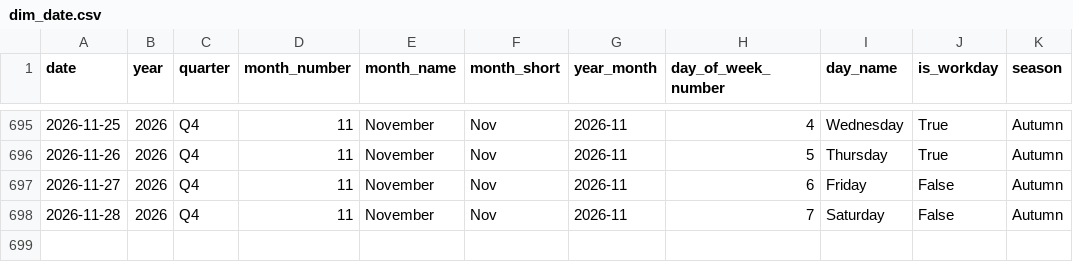
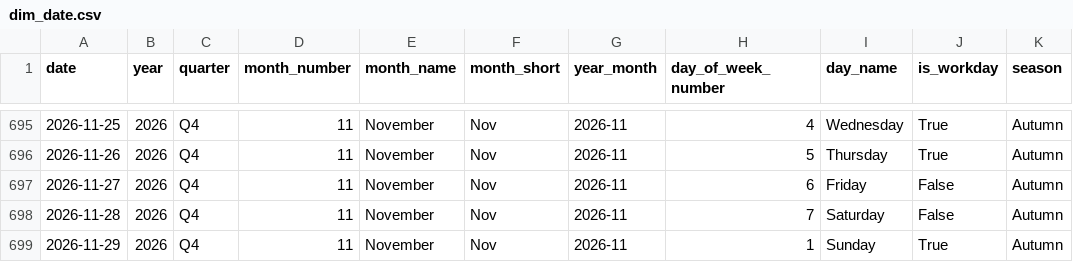
Before and after one commit to samerraef16-hash/Weather-energy-dashboard, a CSV file: data/powerbi/dim_date.csv, drawn as a sheet; only a part is shown, gaps mark what is left out; the diff names each change by its address in the sheet, - before the commit and + after, or states it on an @@ line.

```diff
--- a/data/powerbi/dim_date.csv
+++ b/data/powerbi/dim_date.csv
+row 699: 2026-11-29 | 2026 | Q4 | 11 | November | Nov | 2026-11 | 1 | Sunday | True | Autumn
```
Also changed, not shown: data/powerbi/data_quality_checks.csv, data/powerbi/fact_energy_daily_model.csv, 7 other files.
